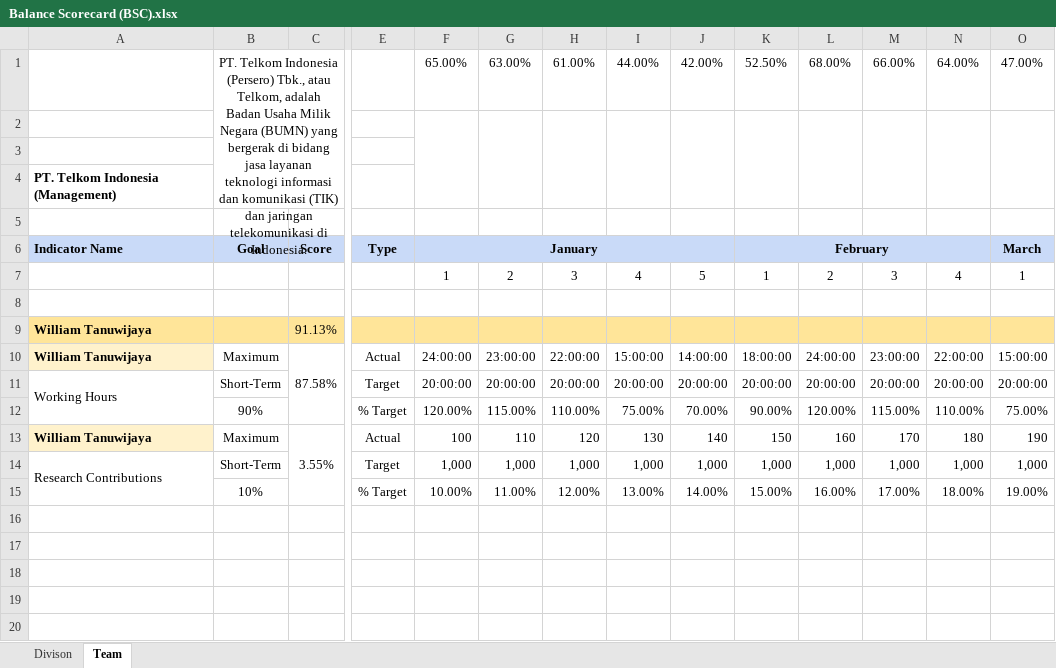
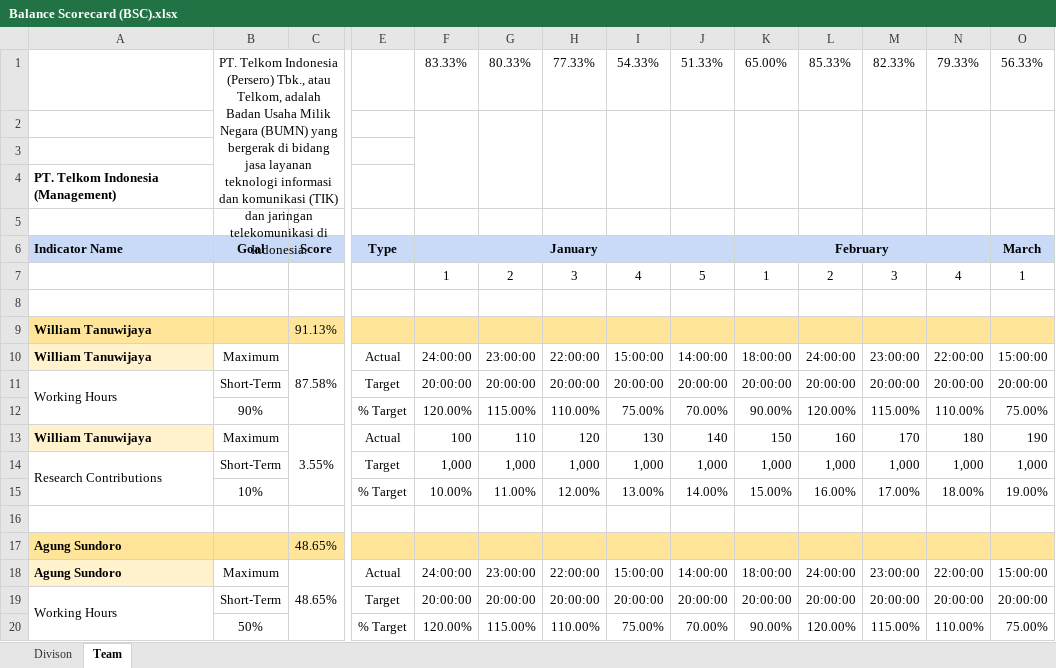
Before and after one commit to agung2001/life-operating-system, an Excel workbook: templates/management/Balance Scorecard (BSC).xlsx, sheet Team, drawn as a sheet; only a part is shown, gaps mark what is left out; values as stored, in another font and other column widths than the file's, no borders; charts and pictures and conditional formats not drawn; removed rows and columns are numbered as before the commit, all else as after; rows hold the shown columns only; the diff names each change by its address in the sheet, - before the commit and + after, or states it on an @@ line.

```diff
--- a/templates/management/Balance Scorecard (BSC).xlsx (sheet Team)
+++ b/templates/management/Balance Scorecard (BSC).xlsx (sheet Team)
-row 1:  | PT. Telkom Indonesia (Persero) Tbk., atau Telkom, adalah Badan Usaha Milik Negara (BUMN) yang bergerak di bidang jasa layanan teknologi informasi dan komunikasi (TIK) dan jaringan telekomunikasi di Indonesia. |  |  | 65.00% | 63.00% | 61.00% | 44.00% | 42.00% | 52.50% | 68.00% | 66.00% | 64.00% | 47.00%
+row 1:  | PT. Telkom Indonesia (Persero) Tbk., atau Telkom, adalah Badan Usaha Milik Negara (BUMN) yang bergerak di bidang jasa layanan teknologi informasi dan komunikasi (TIK) dan jaringan telekomunikasi di Indonesia. |  |  | 83.33% | 80.33% | 77.33% | 54.33% | 51.33% | 65.00% | 85.33% | 82.33% | 79.33% | 56.33%
+row 16: (empty)
+row 17: Agung Sundoro |  | 48.65%
+row 18: Agung Sundoro | Maximum | 48.65% | Actual | 24:00:00 | 23:00:00 | 22:00:00 | 15:00:00 | 14:00:00 | 18:00:00 | 24:00:00 | 23:00:00 | 22:00:00 | 15:00:00
+row 19: Working Hours | Short-Term |  | Target | 20:00:00 | 20:00:00 | 20:00:00 | 20:00:00 | 20:00:00 | 20:00:00 | 20:00:00 | 20:00:00 | 20:00:00 | 20:00:00
+row 20:  | 50% |  | % Target | 120.00% | 115.00% | 110.00% | 75.00% | 70.00% | 90.00% | 120.00% | 115.00% | 110.00% | 75.00%
```
Also changed, not shown: sheet Divison, formulas that keep their value.
